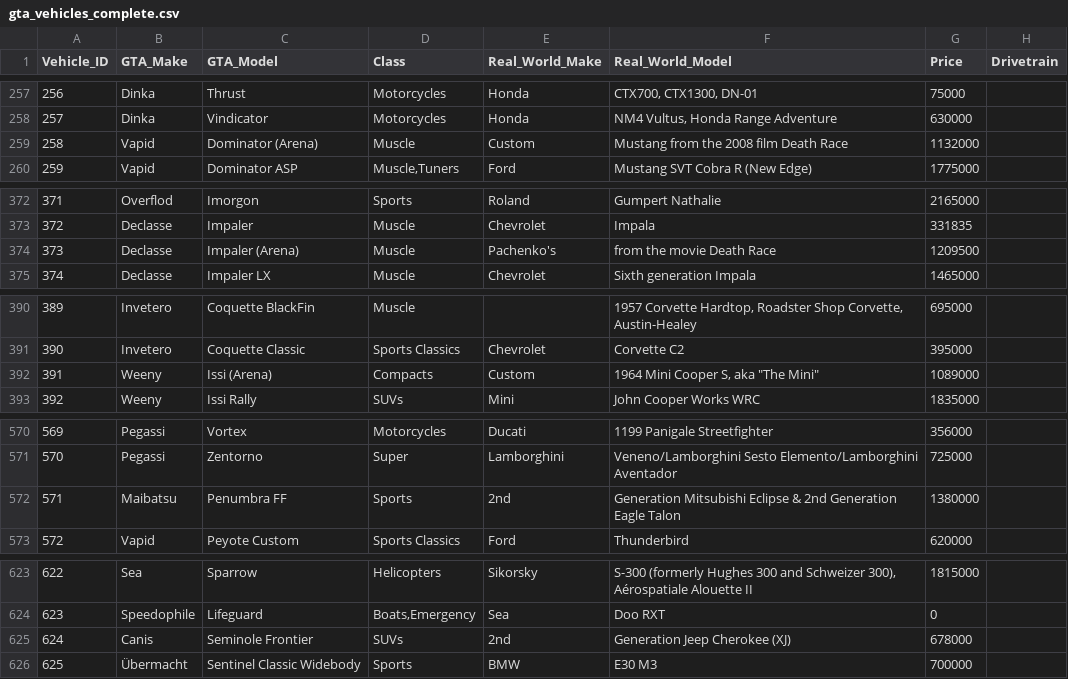
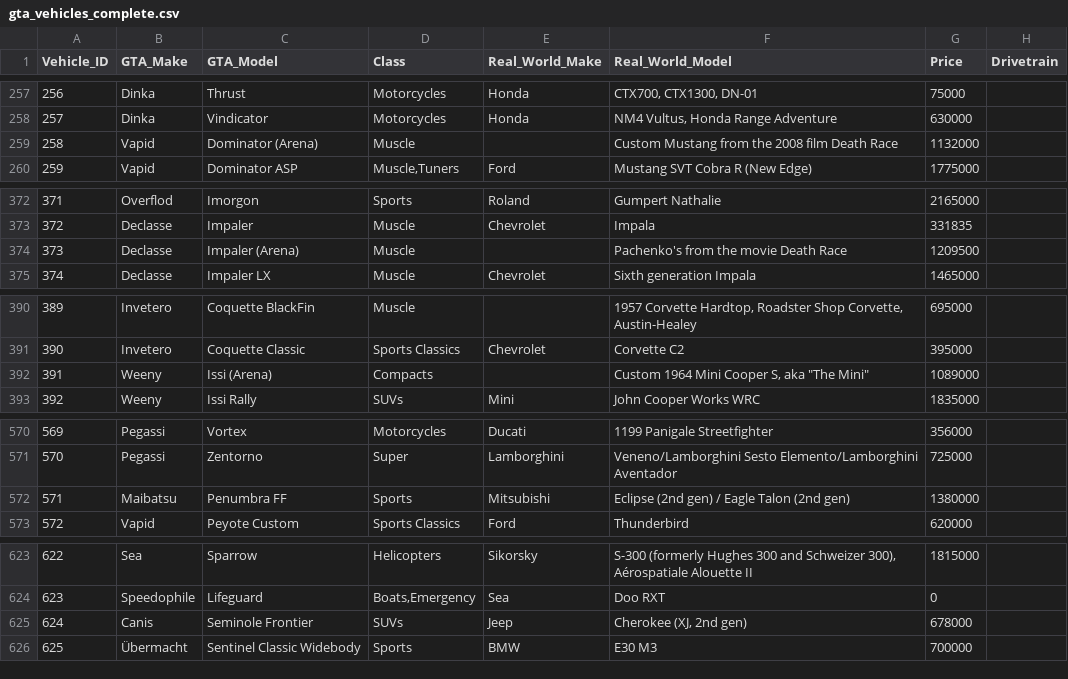
Before and after one commit to reynaldoivory/gta-online-database, a CSV file: GTA-Vehicle-Database-App/public/gta_vehicles_complete.csv, drawn as a sheet; only a part is shown, gaps mark what is left out; the diff covers the shown part only; the diff names each change by its address in the sheet, - before the commit and + after, or states it on an @@ line.

```diff
--- a/GTA-Vehicle-Database-App/public/gta_vehicles_complete.csv
+++ b/GTA-Vehicle-Database-App/public/gta_vehicles_complete.csv
-E259 (Real_World_Make): Custom
+E259 (Real_World_Make): (empty)
-F259 (Real_World_Model): Mustang from the 2008 film Death Race
+F259 (Real_World_Model): Custom Mustang from the 2008 film Death Race
-E374 (Real_World_Make): Pachenko's
+E374 (Real_World_Make): (empty)
-F374 (Real_World_Model): from the movie Death Race
+F374 (Real_World_Model): Pachenko's from the movie Death Race
-E392 (Real_World_Make): Custom
+E392 (Real_World_Make): (empty)
-F392 (Real_World_Model): 1964 Mini Cooper S, aka "The Mini"
+F392 (Real_World_Model): Custom 1964 Mini Cooper S, aka "The Mini"
-E572 (Real_World_Make): 2nd
+E572 (Real_World_Make): Mitsubishi
-F572 (Real_World_Model): Generation Mitsubishi Eclipse & 2nd Generation Eagle Talon
+F572 (Real_World_Model): Eclipse (2nd gen) / Eagle Talon (2nd gen)
-E625 (Real_World_Make): 2nd
+E625 (Real_World_Make): Jeep
-F625 (Real_World_Model): Generation Jeep Cherokee (XJ)
+F625 (Real_World_Model): Cherokee (XJ, 2nd gen)
```
Also changed, not shown: 28 edited cells elsewhere in this file, data/gta_vehicles_complete.csv, 2 other files.
